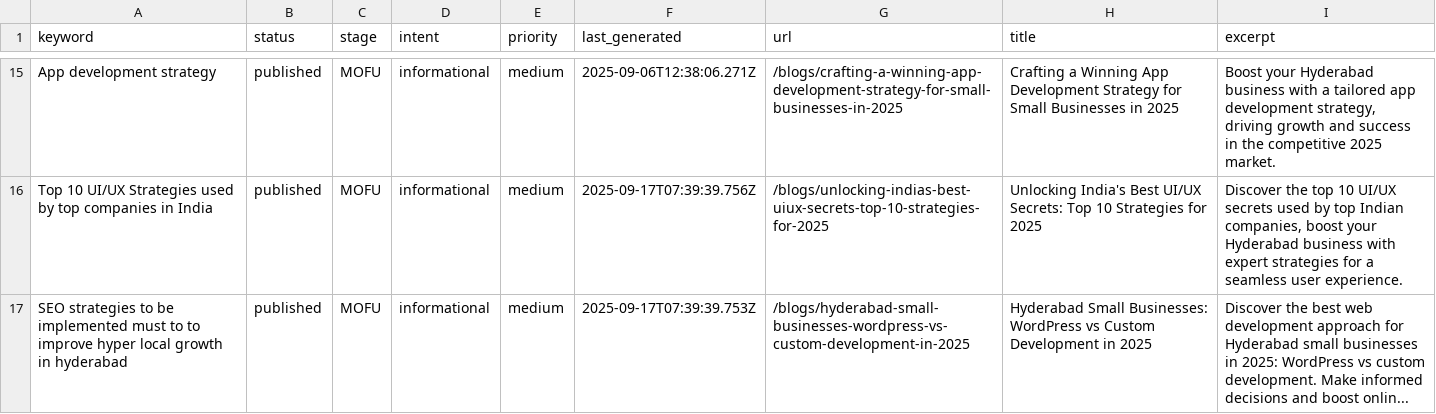
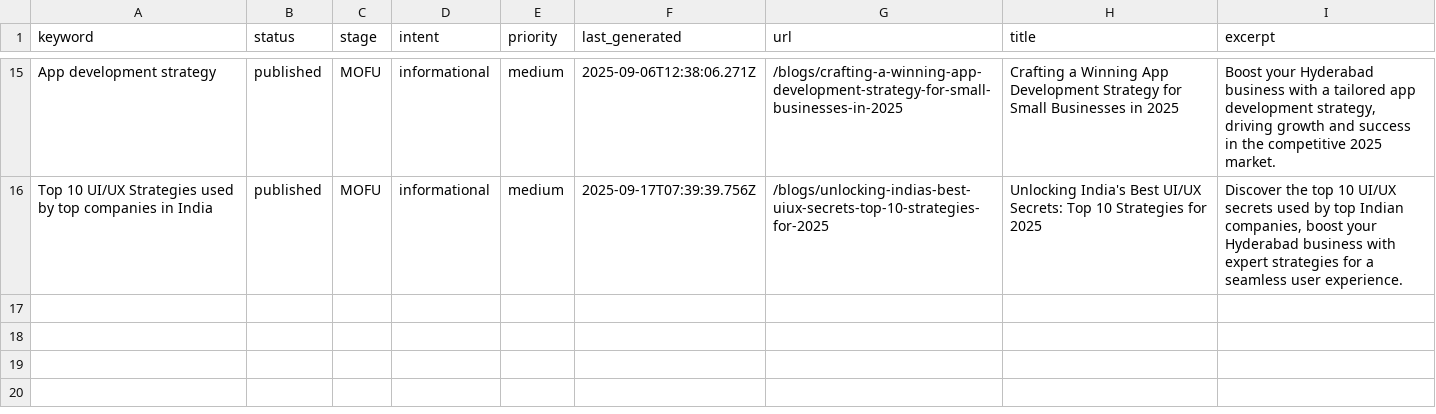
Before and after one commit to krishna0523/Bridgemark, a CSV file: content/keywords/keywords.csv, drawn as a sheet; only a part is shown, gaps mark what is left out.

Commit message:
Remove keyword from list

```diff
--- a/content/keywords/keywords.csv
+++ b/content/keywords/keywords.csv
@@ -17,2 +17 @@ App development strategy,published,MOFU,informational,medium,2025-09-06T12:38:06
 Top 10 UI/UX Strategies used by top companies in India,published,MOFU,informational,medium,2025-09-17T07:39:39.756Z,/blogs/unlocking-indias-best-uiux-secrets-top-10-strategies-for-2025,Unlocking India's Best UI/UX Secrets: Top 10 Strategies for 2025,"Discover the top 10 UI/UX secrets used by top Indian companies, boost your Hyderabad business with expert strategies for a seamless user experience."
-SEO strategies to be implemented must to to improve hyper local growth in hyderabad,published,MOFU,informational,medium,2025-09-17T07:39:39.753Z,/blogs/hyderabad-small-businesses-wordpress-vs-custom-development-in-2025,Hyderabad Small Businesses: WordPress vs Custom Development in 2025,Discover the best web development approach for Hyderabad small businesses in 2025: WordPress vs custom development. Make informed decisions and boost onlin...
```
